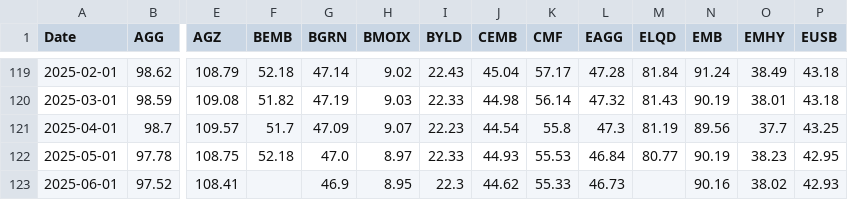
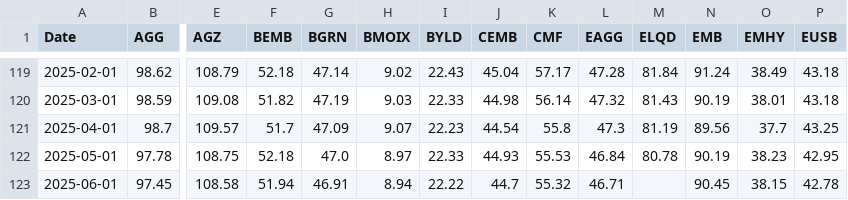
Before and after one commit to renan-peres/mfin-portfolio-management, a CSV file: data/datasets/monthly_bond_quotes.csv, drawn as a sheet; only a part is shown, gaps mark what is left out; the diff covers the shown part only; the diff names each change by its address in the sheet, - before the commit and + after, or states it on an @@ line.

```diff
--- a/data/datasets/monthly_bond_quotes.csv
+++ b/data/datasets/monthly_bond_quotes.csv
-M122 (ELQD): 80.77
+M122 (ELQD): 80.78
-B123 (AGG): 97.52
+B123 (AGG): 97.45
-E123 (AGZ): 108.41
+E123 (AGZ): 108.58
-F123 (BEMB): (empty)
+F123 (BEMB): 51.94
-G123 (BGRN): 46.9
+G123 (BGRN): 46.91
-H123 (BMOIX): 8.95
+H123 (BMOIX): 8.94
-I123 (BYLD): 22.3
+I123 (BYLD): 22.22
-J123 (CEMB): 44.62
+J123 (CEMB): 44.7
-K123 (CMF): 55.33
+K123 (CMF): 55.32
-L123 (EAGG): 46.73
+L123 (EAGG): 46.71
-N123 (EMB): 90.16
+N123 (EMB): 90.45
-O123 (EMHY): 38.02
+O123 (EMHY): 38.15
-P123 (EUSB): 42.93
+P123 (EUSB): 42.78
```
Also changed, not shown: 75 edited cells elsewhere in this file, data/datasets/daily_treasury_rates.csv, data/datasets/fundamentals_blackrock_bonds.csv, 10 other files.
